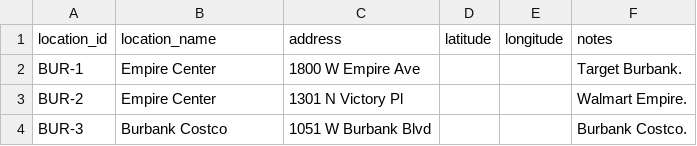
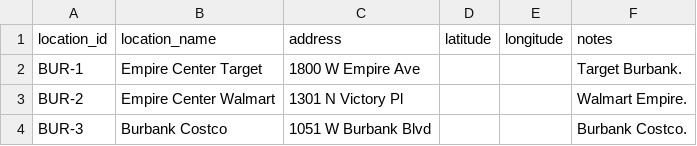
Before and after one commit to sherburnec/TicketTicker, a CSV file: data/burbank/named-locations.csv, drawn as a sheet.

```diff
--- a/data/burbank/named-locations.csv
+++ b/data/burbank/named-locations.csv
@@ -1,4 +1,4 @@
 location_id,location_name,address,latitude,longitude,notes
-BUR-1,Empire Center,1800 W Empire Ave,,,"Target Burbank."
-BUR-2,Empire Center,1301 N Victory Pl,,,"Walmart Empire."
+BUR-1,Empire Center Target,1800 W Empire Ave,,,"Target Burbank."
+BUR-2,Empire Center Walmart,1301 N Victory Pl,,,"Walmart Empire."
 BUR-3,Burbank Costco,1051 W Burbank Blvd,,,"Burbank Costco."
```
